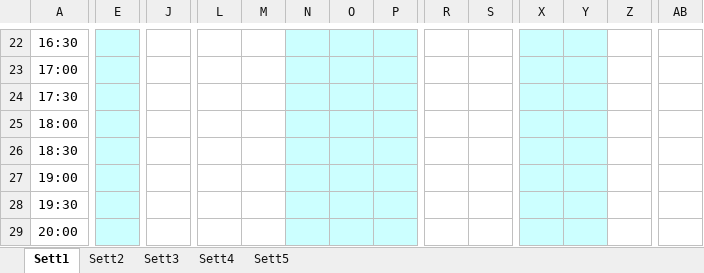
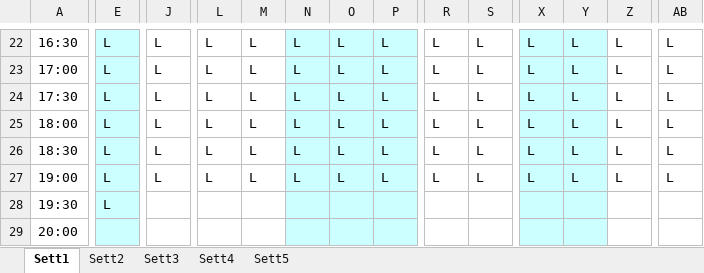
Before and after one commit to paoloboldo/miry, an Excel workbook: TURNI GENNAIO 2025.xlsx, sheet Sett1, drawn as a sheet; only a part is shown, gaps mark what is left out; values as stored, in another font and other column widths than the file's, no borders; conditional formats not drawn; removed rows and columns are numbered as before the commit, all else as after; rows hold the shown columns only; the diff covers the shown part only; the diff names each change by its address in the sheet, - before the commit and + after, or states it on an @@ line.

```diff
--- a/TURNI GENNAIO 2025.xlsx (sheet Sett1)
+++ b/TURNI GENNAIO 2025.xlsx (sheet Sett1)
-E22: (empty)
+E22: L
-J22: (empty)
+J22: L
-L22: (empty)
+L22: L
-M22: (empty)
+M22: L
-N22: (empty)
+N22: L
-O22: (empty)
+O22: L
-P22: (empty)
+P22: L
-R22: (empty)
+R22: L
-S22: (empty)
+S22: L
-X22: (empty)
+X22: L
-Y22: (empty)
+Y22: L
-Z22: (empty)
+Z22: L
-AB22: (empty)
+AB22: L
-row 23: 17:00
-row 24: 17:30
-row 25: 18:00
-row 26: 18:30
+row 23: 17:00 | L | L | L | L | L | L | L | L | L | L | L | L | L
+row 24: 17:30 | L | L | L | L | L | L | L | L | L | L | L | L | L
+row 25: 18:00 | L | L | L | L | L | L | L | L | L | L | L | L | L
+row 26: 18:30 | L | L | L | L | L | L | L | L | L | L | L | L | L
-E27:E28: (empty)
+E27:E28: L
-J27: (empty)
+J27: L
-L27: (empty)
+L27: L
-M27: (empty)
+M27: L
-N27: (empty)
+N27: L
-O27: (empty)
+O27: L
-P27: (empty)
+P27: L
-R27: (empty)
+R27: L
-S27: (empty)
+S27: L
-X27: (empty)
+X27: L
-Y27: (empty)
+Y27: L
-Z27: (empty)
+Z27: L
-AB27: (empty)
+AB27: L
```
Also changed, not shown: 4 added rows, 4 removed rows, 133 edited cells and cell formats elsewhere in this sheet, sheet Sett5, sheet Sett2, sheet Sett3, sheet Sett4, assets/TURNI GIUGNO.xlsx, 2 other files.
